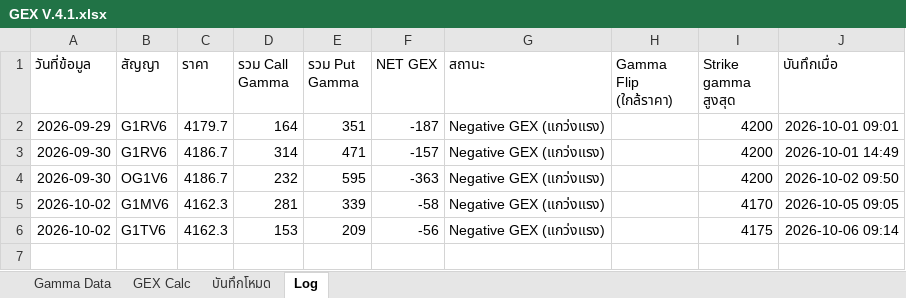
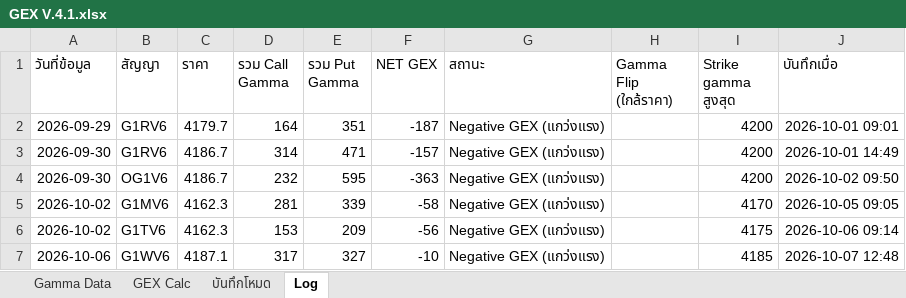
Before and after one commit to tphotaya-ctrl/maxpain-and-gex, an Excel workbook: GEX V.4.1.xlsx, sheet Log, drawn as a sheet; values as stored, in another font and other column widths than the file's, no borders; the diff names each change by its address in the sheet, - before the commit and + after, or states it on an @@ line.

```diff
--- a/GEX V.4.1.xlsx (sheet Log)
+++ b/GEX V.4.1.xlsx (sheet Log)
+row 7: 2026-10-06 | G1WV6 | 4187.1 | 317 | 327 | -10 | Negative GEX (แกว่งแรง) |  | 4185 | 2026-10-07 12:48
```
Also changed, not shown: sheet Gamma Data, sheet GEX Calc, charts or pictures, คำนวน_max_pain_10 (2).xlsx, 4 other files.
